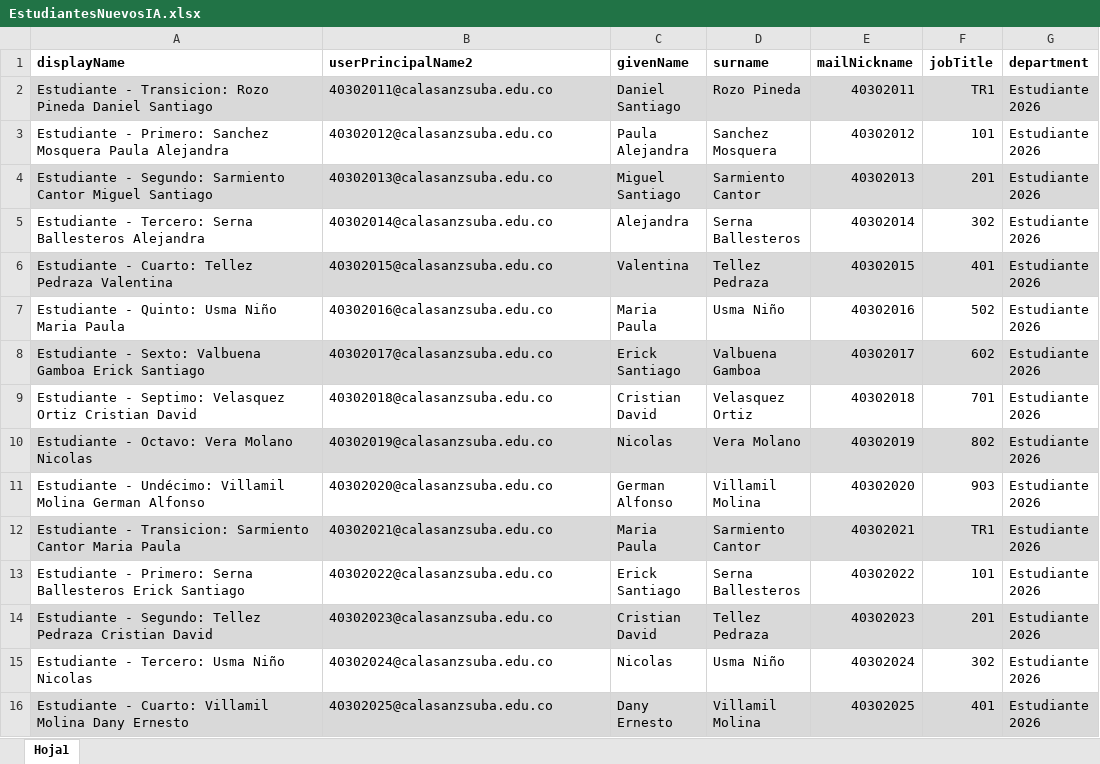
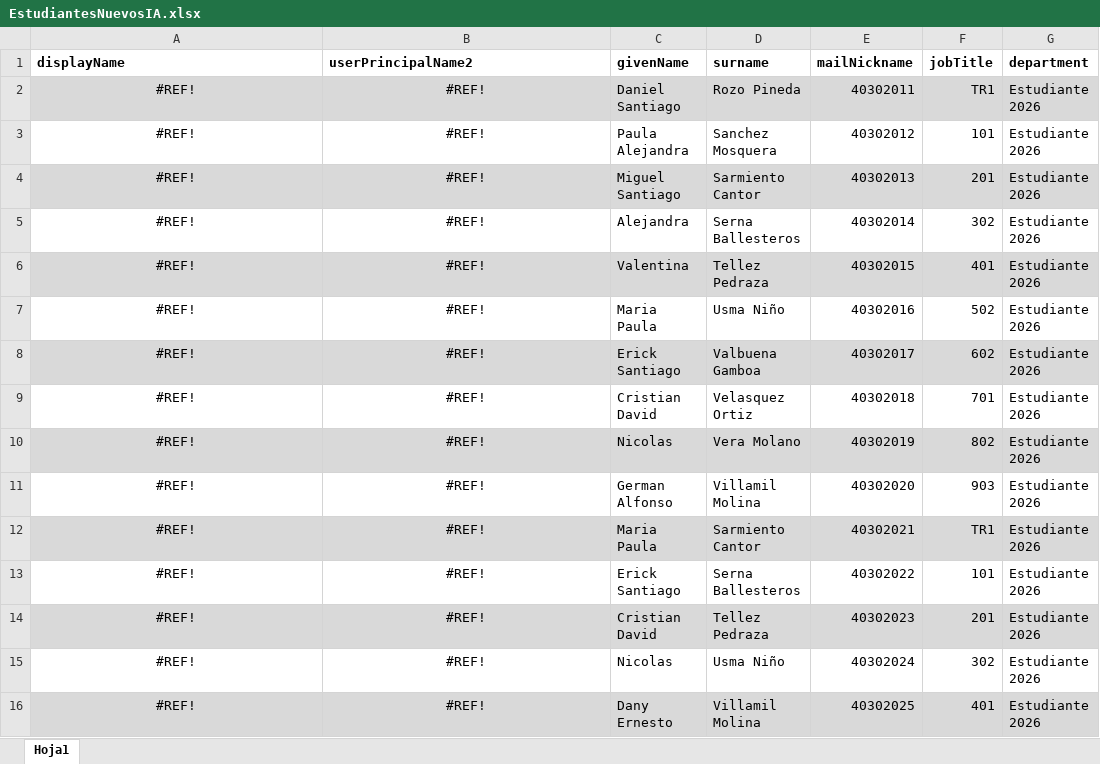
Before and after one commit to CCSdany2021/App_Aprovicionamiento_M365, an Excel workbook: archivos/EstudiantesNuevosIA.xlsx, sheet Hoja1, drawn as a sheet; only a part is shown; values as stored, in another font and other column widths than the file's, no borders; the diff covers the shown part only; the diff names each change by its address in the sheet, - before the commit and + after, or states it on an @@ line.

Commit message:
Actualizaciones generales: scripts de teams, templates y archivos de excel

```diff
--- a/archivos/EstudiantesNuevosIA.xlsx (sheet Hoja1)
+++ b/archivos/EstudiantesNuevosIA.xlsx (sheet Hoja1)
-A2 (displayName): Estudiante - Transicion: Rozo Pineda Daniel Santiago
+A2 (displayName): #REF!
-A2:B16 alignment: left
+A2:B16 alignment: center
-B2 (userPrincipalName2): 40302011@calasanzsuba.edu.co
+B2 (userPrincipalName2): #REF!
-A3 (displayName): Estudiante - Primero: Sanchez Mosquera Paula Alejandra
+A3 (displayName): #REF!
-B3 (userPrincipalName2): 40302012@calasanzsuba.edu.co
+B3 (userPrincipalName2): #REF!
-A4 (displayName): Estudiante - Segundo: Sarmiento Cantor Miguel Santiago
+A4 (displayName): #REF!
-B4 (userPrincipalName2): 40302013@calasanzsuba.edu.co
+B4 (userPrincipalName2): #REF!
-A5 (displayName): Estudiante - Tercero: Serna Ballesteros Alejandra
+A5 (displayName): #REF!
-B5 (userPrincipalName2): 40302014@calasanzsuba.edu.co
+B5 (userPrincipalName2): #REF!
-A6 (displayName): Estudiante - Cuarto: Tellez Pedraza Valentina
+A6 (displayName): #REF!
-B6 (userPrincipalName2): 40302015@calasanzsuba.edu.co
+B6 (userPrincipalName2): #REF!
-A7 (displayName): Estudiante - Quinto: Usma Niño Maria Paula
+A7 (displayName): #REF!
-B7 (userPrincipalName2): 40302016@calasanzsuba.edu.co
+B7 (userPrincipalName2): #REF!
-A8 (displayName): Estudiante - Sexto: Valbuena Gamboa Erick Santiago
+A8 (displayName): #REF!
-B8 (userPrincipalName2): 40302017@calasanzsuba.edu.co
+B8 (userPrincipalName2): #REF!
-A9 (displayName): Estudiante - Septimo: Velasquez Ortiz Cristian David
+A9 (displayName): #REF!
-B9 (userPrincipalName2): 40302018@calasanzsuba.edu.co
+B9 (userPrincipalName2): #REF!
-A10 (displayName): Estudiante - Octavo: Vera Molano Nicolas
+A10 (displayName): #REF!
-B10 (userPrincipalName2): 40302019@calasanzsuba.edu.co
+B10 (userPrincipalName2): #REF!
-A11 (displayName): Estudiante - Undécimo: Villamil Molina German Alfonso
+A11 (displayName): #REF!
-B11 (userPrincipalName2): 40302020@calasanzsuba.edu.co
+B11 (userPrincipalName2): #REF!
-A12 (displayName): Estudiante - Transicion: Sarmiento Cantor Maria Paula
+A12 (displayName): #REF!
-B12 (userPrincipalName2): 40302021@calasanzsuba.edu.co
+B12 (userPrincipalName2): #REF!
-A13 (displayName): Estudiante - Primero: Serna Ballesteros Erick Santiago
+A13 (displayName): #REF!
-B13 (userPrincipalName2): 40302022@calasanzsuba.edu.co
+B13 (userPrincipalName2): #REF!
-A14 (displayName): Estudiante - Segundo: Tellez Pedraza Cristian David
+A14 (displayName): #REF!
-B14 (userPrincipalName2): 40302023@calasanzsuba.edu.co
+B14 (userPrincipalName2): #REF!
-A15 (displayName): Estudiante - Tercero: Usma Niño Nicolas
+A15 (displayName): #REF!
-B15 (userPrincipalName2): 40302024@calasanzsuba.edu.co
+B15 (userPrincipalName2): #REF!
-A16 (displayName): Estudiante - Cuarto: Villamil Molina Dany Ernesto
+A16 (displayName): #REF!
-B16 (userPrincipalName2): 40302025@calasanzsuba.edu.co
+B16 (userPrincipalName2): #REF!
```
Also changed, not shown: 28 edited cells and cell formats elsewhere in this sheet, 12 other files.
